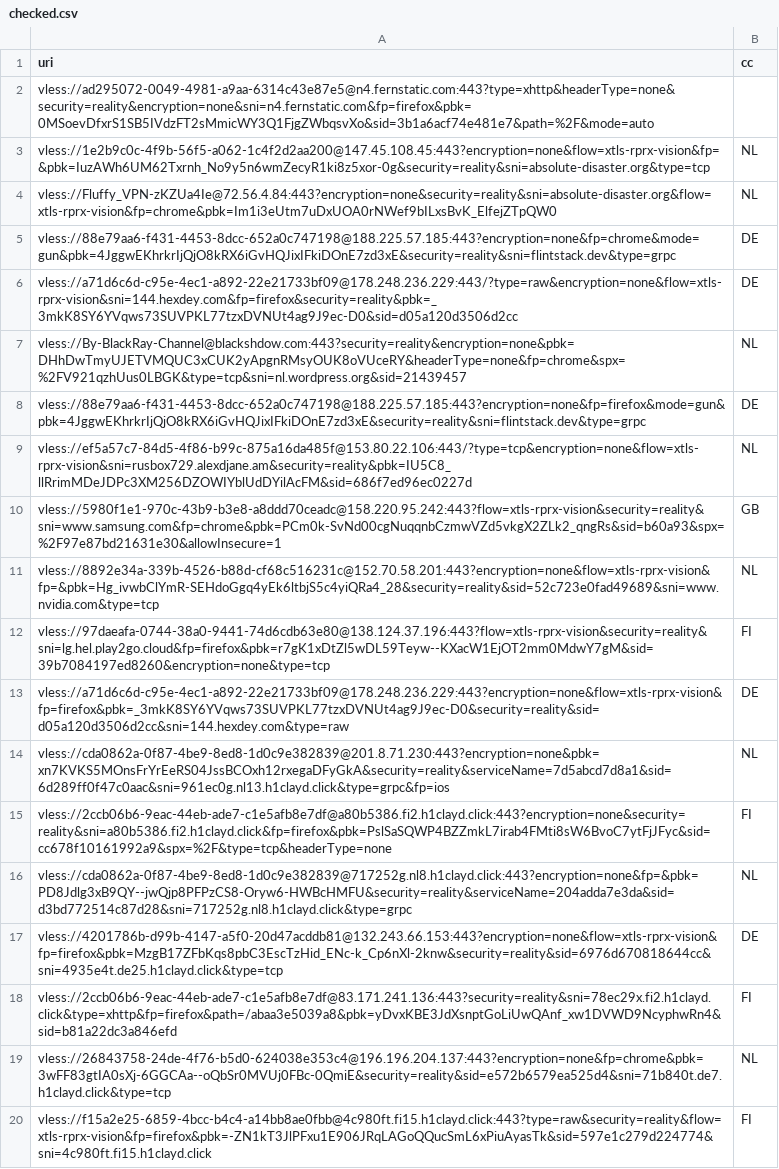
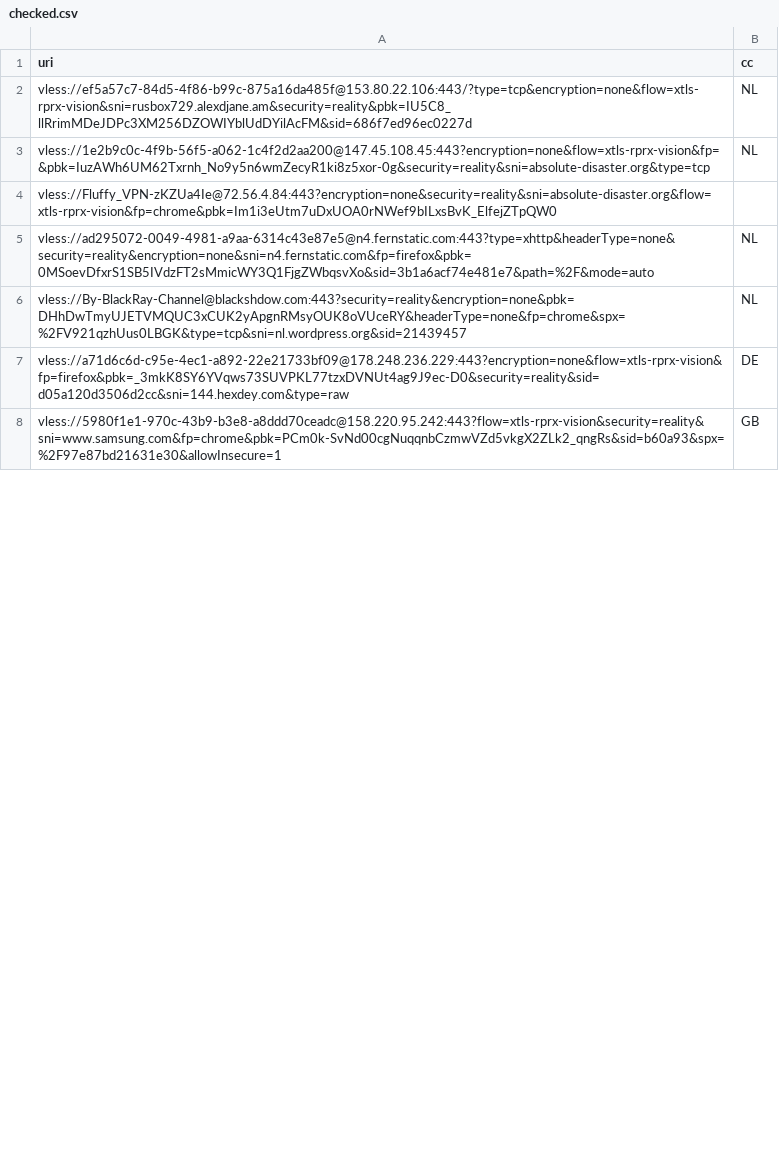
Before and after one commit to grisha-seleznev/free-vless-keys-russia, a CSV file: stage/checked.csv, drawn as a sheet; only a part is shown; the diff covers the shown part only.

```diff
--- a/stage/checked.csv
+++ b/stage/checked.csv
@@ -1,20 +1,8 @@
 uri,cc
-vless://ad295072-0049-4981-a9aa-6314c43e87e5@n4.fernstatic.com:443?type=xhttp&headerType=none&security=reality&encryption=none&sni=n4.fernstatic.com&fp=firefox&pbk=0MSoevDfxrS1SB5IVdzFT2sMmicWY3Q1FjgZWbqsvXo&sid=3b1a6acf74e481e7&path=%2F&mode=auto,
+vless://ef5a57c7-84d5-4f86-b99c-875a16da485f@153.80.22.106:443/?type=tcp&encryption=none&flow=xtls-rprx-vision&sni=rusbox729.alexdjane.am&security=reality&pbk=IU5C8_llRrimMDeJDPc3XM256DZOWIYblUdDYilAcFM&sid=686f7ed96ec0227d,NL
 vless://1e2b9c0c-4f9b-56f5-a062-1c4f2d2aa200@147.45.108.45:443?encryption=none&flow=xtls-rprx-vision&fp=&pbk=IuzAWh6UM62Txrnh_No9y5n6wmZecyR1ki8z5xor-0g&security=reality&sni=absolute-disaster.org&type=tcp,NL
-vless://Fluffy_VPN-zKZUa4Ie@72.56.4.84:443?encryption=none&security=reality&sni=absolute-disaster.org&flow=xtls-rprx-vision&fp=chrome&pbk=Im1i3eUtm7uDxUOA0rNWef9bILxsBvK_ElfejZTpQW0,NL
-vless://88e79aa6-f431-4453-8dcc-652a0c747198@188.225.57.185:443?encryption=none&fp=chrome&mode=gun&pbk=4JggwEKhrkrIjQjO8kRX6iGvHQJixIFkiDOnE7zd3xE&security=reality&sni=flintstack.dev&type=grpc,DE
-vless://a71d6c6d-c95e-4ec1-a892-22e21733bf09@178.248.236.229:443/?type=raw&encryption=none&flow=xtls-rprx-vision&sni=144.hexdey.com&fp=firefox&security=reality&pbk=_3mkK8SY6YVqws73SUVPKL77tzxDVNUt4ag9J9ec-D0&sid=d05a120d3506d2cc,DE
+vless://Fluffy_VPN-zKZUa4Ie@72.56.4.84:443?encryption=none&security=reality&sni=absolute-disaster.org&flow=xtls-rprx-vision&fp=chrome&pbk=Im1i3eUtm7uDxUOA0rNWef9bILxsBvK_ElfejZTpQW0,
+vless://ad295072-0049-4981-a9aa-6314c43e87e5@n4.fernstatic.com:443?type=xhttp&headerType=none&security=reality&encryption=none&sni=n4.fernstatic.com&fp=firefox&pbk=0MSoevDfxrS1SB5IVdzFT2sMmicWY3Q1FjgZWbqsvXo&sid=3b1a6acf74e481e7&path=%2F&mode=auto,NL
 vless://By-BlackRay-Channel@blackshdow.com:443?security=reality&encryption=none&pbk=DHhDwTmyUJETVMQUC3xCUK2yApgnRMsyOUK8oVUceRY&headerType=none&fp=chrome&spx=%2FV921qzhUus0LBGK&type=tcp&sni=nl.wordpress.org&sid=21439457,NL
-vless://88e79aa6-f431-4453-8dcc-652a0c747198@188.225.57.185:443?encryption=none&fp=firefox&mode=gun&pbk=4JggwEKhrkrIjQjO8kRX6iGvHQJixIFkiDOnE7zd3xE&security=reality&sni=flintstack.dev&type=grpc,DE
-vless://ef5a57c7-84d5-4f86-b99c-875a16da485f@153.80.22.106:443/?type=tcp&encryption=none&flow=xtls-rprx-vision&sni=rusbox729.alexdjane.am&security=reality&pbk=IU5C8_llRrimMDeJDPc3XM256DZOWIYblUdDYilAcFM&sid=686f7ed96ec0227d,NL
+vless://a71d6c6d-c95e-4ec1-a892-22e21733bf09@178.248.236.229:443?encryption=none&flow=xtls-rprx-vision&fp=firefox&pbk=_3mkK8SY6YVqws73SUVPKL77tzxDVNUt4ag9J9ec-D0&security=reality&sid=d05a120d3506d2cc&sni=144.hexdey.com&type=raw,DE
 vless://5980f1e1-970c-43b9-b3e8-a8ddd70ceadc@158.220.95.242:443?flow=xtls-rprx-vision&security=reality&sni=www.samsung.com&fp=chrome&pbk=PCm0k-SvNd00cgNuqqnbCzmwVZd5vkgX2ZLk2_qngRs&sid=b60a93&spx=%2F97e87bd21631e30&allowInsecure=1,GB
-vless://8892e34a-339b-4526-b88d-cf68c516231c@152.70.58.201:443?encryption=none&flow=xtls-rprx-vision&fp=&pbk=Hg_ivwbClYmR-SEHdoGgq4yEk6ltbjS5c4yiQRa4_28&security=reality&sid=52c723e0fad49689&sni=www.nvidia.com&type=tcp,NL
-vless://97daeafa-0744-38a0-9441-74d6cdb63e80@138.124.37.196:443?flow=xtls-rprx-vision&security=reality&sni=lg.hel.play2go.cloud&fp=firefox&pbk=r7gK1xDtZl5wDL59Teyw--KXacW1EjOT2mm0MdwY7gM&sid=39b7084197ed8260&encryption=none&type=tcp,FI
-vless://a71d6c6d-c95e-4ec1-a892-22e21733bf09@178.248.236.229:443?encryption=none&flow=xtls-rprx-vision&fp=firefox&pbk=_3mkK8SY6YVqws73SUVPKL77tzxDVNUt4ag9J9ec-D0&security=reality&sid=d05a120d3506d2cc&sni=144.hexdey.com&type=raw,DE
-vless://cda0862a-0f87-4be9-8ed8-1d0c9e382839@201.8.71.230:443?encryption=none&pbk=xn7KVKS5MOnsFrYrEeRS04JssBCOxh12rxegaDFyGkA&security=reality&serviceName=7d5abcd7d8a1&sid=6d289ff0f47c0aac&sni=961ec0g.nl13.h1clayd.click&type=grpc&fp=ios,NL
-vless://2ccb06b6-9eac-44eb-ade7-c1e5afb8e7df@a80b5386.fi2.h1clayd.click:443?encryption=none&security=reality&sni=a80b5386.fi2.h1clayd.click&fp=firefox&pbk=PslSaSQWP4BZZmkL7irab4FMti8sW6BvoC7ytFjJFyc&sid=cc678f10161992a9&spx=%2F&type=tcp&headerType=none,FI
-vless://cda0862a-0f87-4be9-8ed8-1d0c9e382839@717252g.nl8.h1clayd.click:443?encryption=none&fp=&pbk=PD8Jdlg3xB9QY--jwQjp8PFPzCS8-Oryw6-HWBcHMFU&security=reality&serviceName=204adda7e3da&sid=d3bd772514c87d28&sni=717252g.nl8.h1clayd.click&type=grpc,NL
-vless://4201786b-d99b-4147-a5f0-20d47acddb81@132.243.66.153:443?encryption=none&flow=xtls-rprx-vision&fp=firefox&pbk=MzgB17ZFbKqs8pbC3EscTzHid_ENc-k_Cp6nXl-2knw&security=reality&sid=6976d670818644cc&sni=4935e4t.de25.h1clayd.click&type=tcp,DE
-vless://2ccb06b6-9eac-44eb-ade7-c1e5afb8e7df@83.171.241.136:443?security=reality&sni=78ec29x.fi2.h1clayd.click&type=xhttp&fp=firefox&path=/abaa3e5039a8&pbk=yDvxKBE3JdXsnptGoLiUwQAnf_xw1DVWD9NcyphwRn4&sid=b81a22dc3a846efd,FI
-vless://26843758-24de-4f76-b5d0-624038e353c4@196.196.204.137:443?encryption=none&fp=chrome&pbk=3wFF83gtIA0sXj-6GGCAa--oQbSr0MVUj0FBc-0QmiE&security=reality&sid=e572b6579ea525d4&sni=71b840t.de7.h1clayd.click&type=tcp,NL
-vless://f15a2e25-6859-4bcc-b4c4-a14bb8ae0fbb@4c980ft.fi15.h1clayd.click:443?type=raw&security=reality&flow=xtls-rprx-vision&fp=firefox&pbk=-ZN1kT3JlPFxu1E906JRqLAGoQQucSmL6xPiuAyasTk&sid=597e1c279d224774&sni=4c980ft.fi15.h1clayd.click,FI
```
Also changed, not shown: 5 added rows, 11 removed rows and 7 moved rows elsewhere in this file, stage/polymarket.csv, 56 other files.
